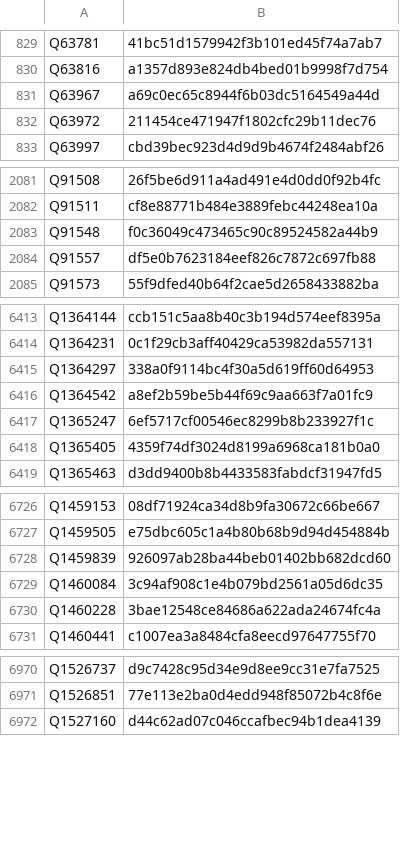
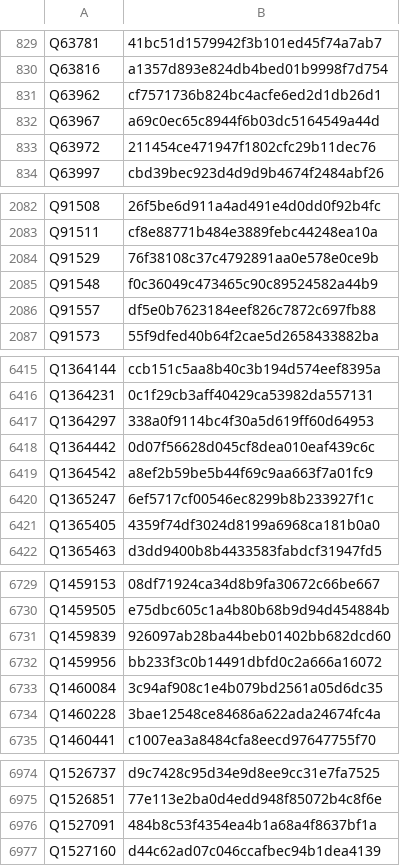
Before and after one commit to dla-marbach/dla-opac-gnd-enrichment, a TSV file: output/wikidata-P2639.tsv, drawn as a sheet; only a part is shown, gaps mark what is left out; the diff covers the shown part only.

```diff
--- a/output/wikidata-P2639.tsv
+++ b/output/wikidata-P2639.tsv
@@ -830,2 +830,3 @@ Q63781	41bc51d1579942f3b101ed45f74a7ab7
 Q63816	a1357d893e824db4bed01b9998f7d754
+Q63962	cf7571736b824bc4acfe6ed2d1db26d1
 Q63967	a69c0ec65c8944f6b03dc5164549a44d
@@ -2082,2 +2083,3 @@ Q91508	26f5be6d911a4ad491e4d0dd0f92b4fc
 Q91511	cf8e88771b484e3889febc44248ea10a
+Q91529	76f38108c37c4792891aa0e578e0ce9b
 Q91548	f0c36049c473465c90c89524582a44b9
@@ -6415,2 +6417,3 @@ Q1364231	0c1f29cb3aff40429ca53982da557131
 Q1364297	338a0f9114bc4f30a5d619ff60d64953
+Q1364442	0d07f56628d045cf8dea010eaf439c6c
 Q1364542	a8ef2b59be5b44f69c9aa663f7a01fc9
@@ -6728,2 +6731,3 @@ Q1459505	e75dbc605c1a4b80b68b9d94d454884b
 Q1459839	926097ab28ba44beb01402bb682dcd60
+Q1459956	bb233f3c0b14491dbfd0c2a666a16072
 Q1460084	3c94af908c1e4b079bd2561a05d6dc35
@@ -6971,2 +6975,3 @@ Q1526737	d9c7428c95d34e9d8ee9cc31e7fa7525
 Q1526851	77e113e2ba0d4edd948f85072b4c8f6e
+Q1527091	484b8c53f4354ea4b1a68a4f8637bf1a
 Q1527160	d44c62ad07c046ccafbec94b1dea4139
```
Also changed, not shown: 8 added rows and 1 removed row elsewhere in this file, output/lobid-deutsche-biographie.tsv, output/lobid-filmportal.tsv, 7 other files.
